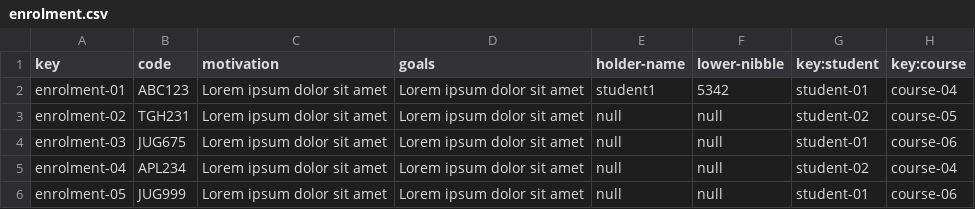
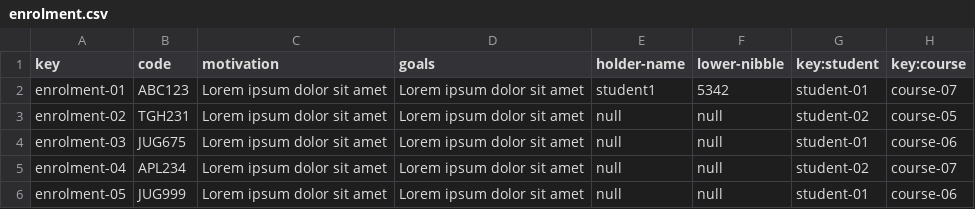
Before and after one commit to albert011/c1.03.14, a CSV file: src/main/webapp/WEB-INF/resources/sample-data/enrolment.csv, drawn as a sheet.

```diff
--- a/src/main/webapp/WEB-INF/resources/sample-data/enrolment.csv
+++ b/src/main/webapp/WEB-INF/resources/sample-data/enrolment.csv
@@ -1,6 +1,6 @@
 key,code,motivation,goals,holder-name,lower-nibble,key:student,key:course
-enrolment-01,ABC123,Lorem ipsum dolor sit amet,Lorem ipsum dolor sit amet,student1,5342,student-01,course-04
+enrolment-01,ABC123,Lorem ipsum dolor sit amet,Lorem ipsum dolor sit amet,student1,5342,student-01,course-07
 enrolment-02,TGH231,Lorem ipsum dolor sit amet,Lorem ipsum dolor sit amet,null,null,student-02,course-05
 enrolment-03,JUG675,Lorem ipsum dolor sit amet,Lorem ipsum dolor sit amet,null,null,student-01,course-06
-enrolment-04,APL234,Lorem ipsum dolor sit amet,Lorem ipsum dolor sit amet,null,null,student-02,course-04
+enrolment-04,APL234,Lorem ipsum dolor sit amet,Lorem ipsum dolor sit amet,null,null,student-02,course-07
 enrolment-05,JUG999,Lorem ipsum dolor sit amet,Lorem ipsum dolor sit amet,null,null,student-01,course-06
```
Also changed, not shown: src/main/webapp/WEB-INF/resources/sample-data/course.csv, 1 other file.
